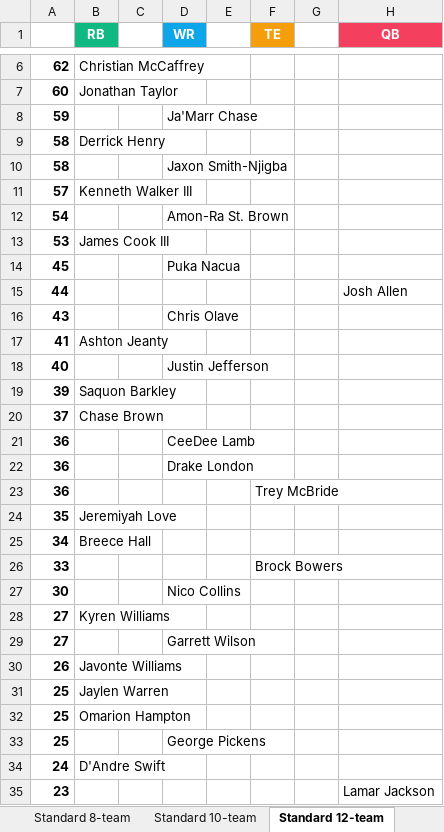
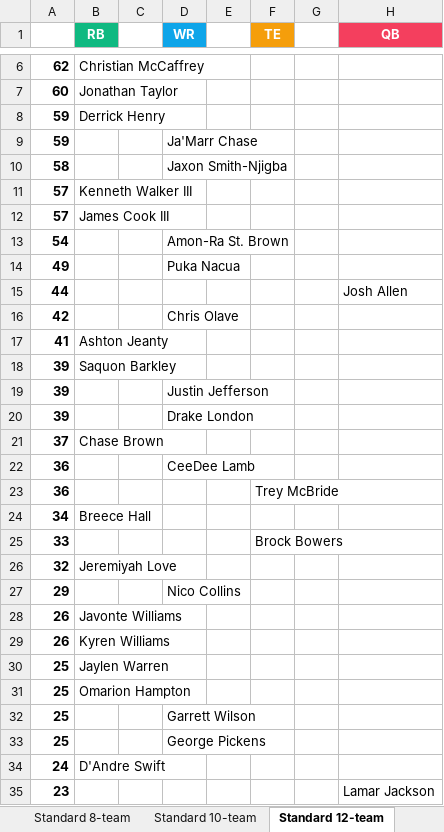
Before and after one commit to seoularpro/OddsVis, an Excel workbook: TradeValueSheets/TradeValues_AllCombinations.xlsx, sheet Standard 12-team, drawn as a sheet; only a part is shown, gaps mark what is left out; values as stored, in another font and other column widths than the file's, no borders; removed rows and columns are numbered as before the commit, all else as after; the diff covers the shown part only; the diff names each change by its address in the sheet, - before the commit and + after, or states it on an @@ line.

```diff
--- a/TradeValueSheets/TradeValues_AllCombinations.xlsx (sheet Standard 12-team)
+++ b/TradeValueSheets/TradeValues_AllCombinations.xlsx (sheet Standard 12-team)
+row 8: 59 | Derrick Henry
-row 9: 58 | Derrick Henry
+row 12: 57 | James Cook III
-row 13: 53 | James Cook III
-A14: 45
+A14: 49
-A16: 43
+A16: 42
-row 18: 40 |  |  | Justin Jefferson
+row 19: 39 |  |  | Justin Jefferson
+row 20: 39 |  |  | Drake London
-row 22: 36 |  |  | Drake London
-row 24: 35 | Jeremiyah Love
-row 27: 30 |  |  | Nico Collins
-row 28: 27 | Kyren Williams
-row 29: 27 |  |  | Garrett Wilson
+row 26: 32 | Jeremiyah Love
+row 27: 29 |  |  | Nico Collins
+row 29: 26 | Kyren Williams
+row 32: 25 |  |  | Garrett Wilson
```
Also changed, not shown: 10 added rows, 10 removed rows and 3 edited cells elsewhere in this sheet, sheet Half PPR 10-team, sheet Full PPR 10-team, sheet Full PPR 8-team, sheet Full PPR 12-team, sheet Standard 10-team, sheet Half PPR 8-team, 2 more sheets, TradeValueSheets/TradeValues_FullPPR_12team.xlsx, TradeValueSheets/TradeValues_FullPPR_8team.xlsx, 18 other files.
